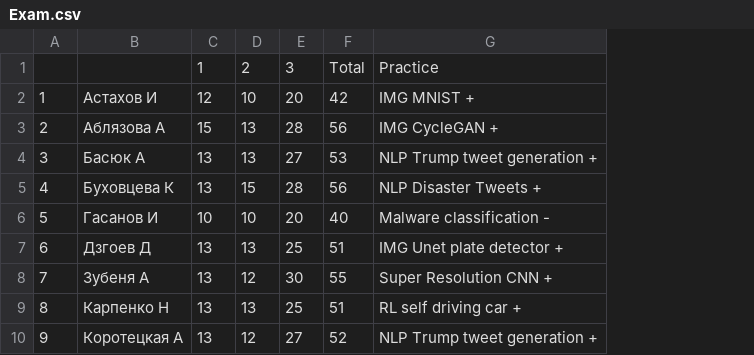
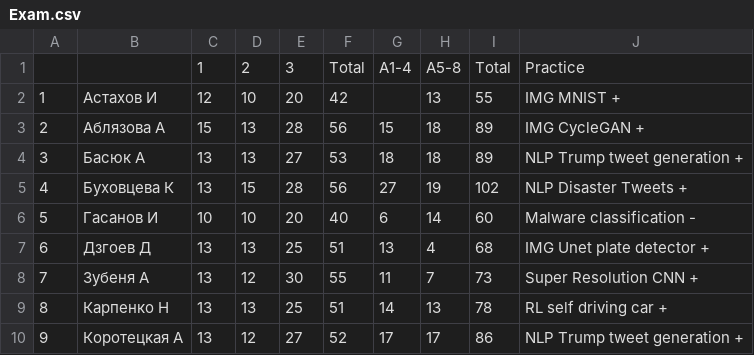
Before and after one commit to balezz/tad_ml_dl_2021, a CSV file: Exam.csv, drawn as a sheet; only a part is shown; the diff names each change by its address in the sheet, - before the commit and + after, or states it on an @@ line.

Commit message:
Update total

```diff
--- a/Exam.csv
+++ b/Exam.csv
+column G, rows 1-10: A1-4 |  | 15 | 18 | 27 | 6 | 13 | 11 | 14 | 17
+column H, rows 1-10: A5-8 | 13 | 18 | 18 | 19 | 14 | 4 | 7 | 13 | 17
+column I, rows 1-10: Total | 55 | 89 | 89 | 102 | 60 | 68 | 73 | 78 | 86
```
